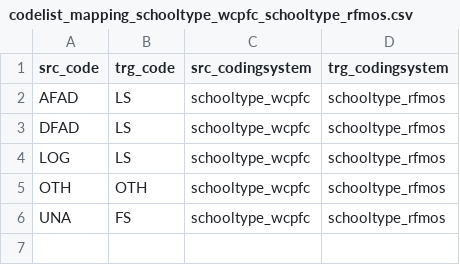
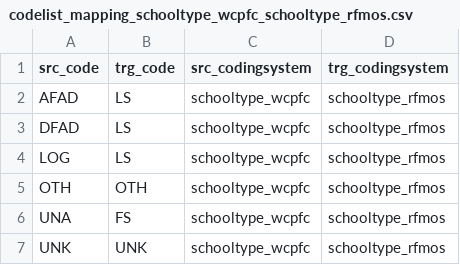
Before and after one commit to fdiwg/fdi-mappings, a CSV file: regional-to-global/WCPFC/codelist_mapping_schooltype_wcpfc_schooltype_rfmos.csv, drawn as a sheet; the diff names each change by its address in the sheet, - before the commit and + after, or states it on an @@ line.

Commit message:
Map WCPFC fishing mode UNK to UNK
UNK is set by the GTA pre-harmonisation for the WCPFC nominal catch, which
has no school type (nominal_catch_wcpfc_level0). It was reported as "not
mapped" (not_mapped_total) and fell into UNK by default; it is now mapped
explicitly, as CCSBT already does ("UNK","UNK","schooltype_ccsbt",...).

UNK exists in the target code list cl_fishing_mode ("Undefined school"), so
nothing changes in the data. The IATTC nominal catch (same code) is covered
by the previous commit.

```diff
--- a/regional-to-global/WCPFC/codelist_mapping_schooltype_wcpfc_schooltype_rfmos.csv
+++ b/regional-to-global/WCPFC/codelist_mapping_schooltype_wcpfc_schooltype_rfmos.csv
+row 7: UNK | UNK | schooltype_wcpfc | schooltype_rfmos
```
